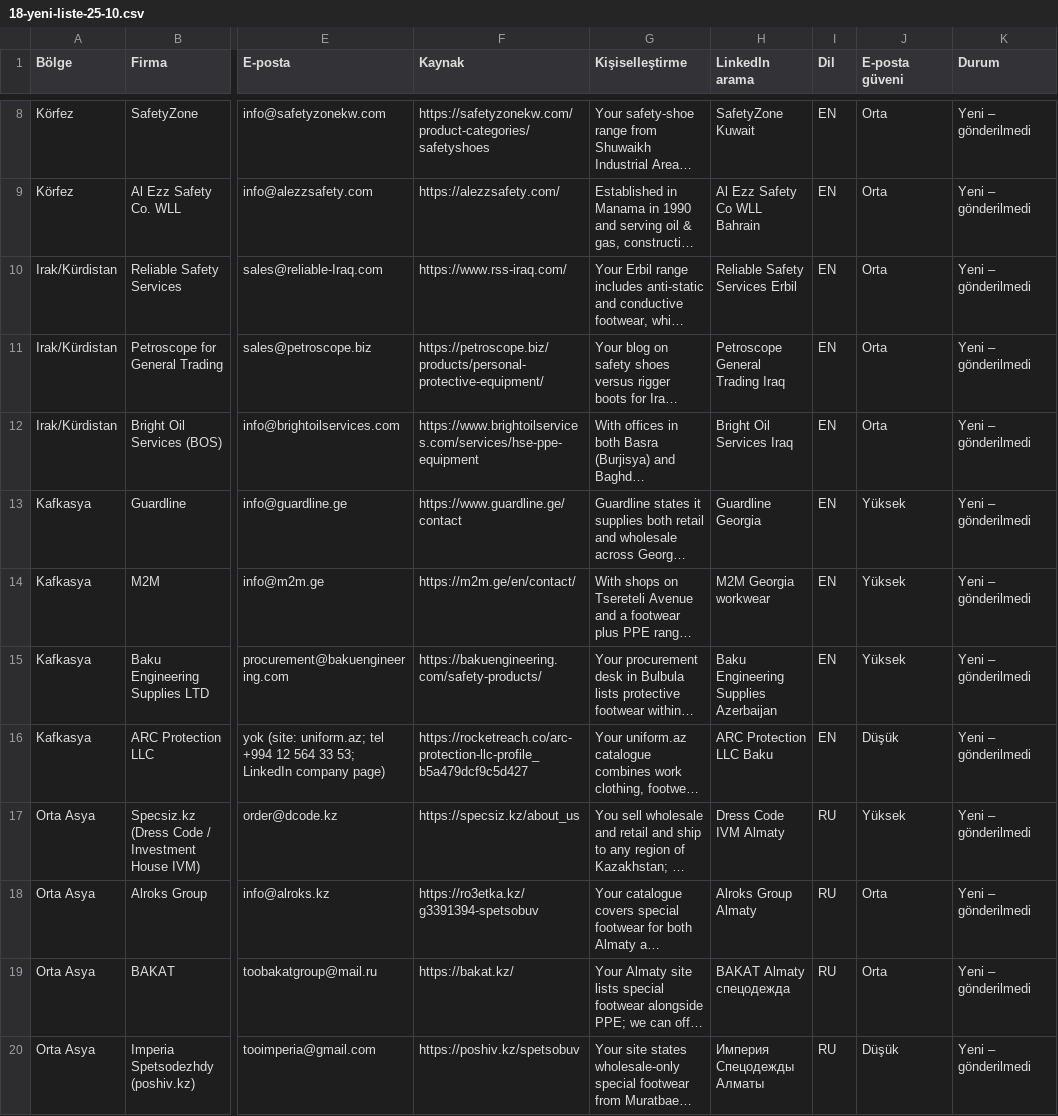
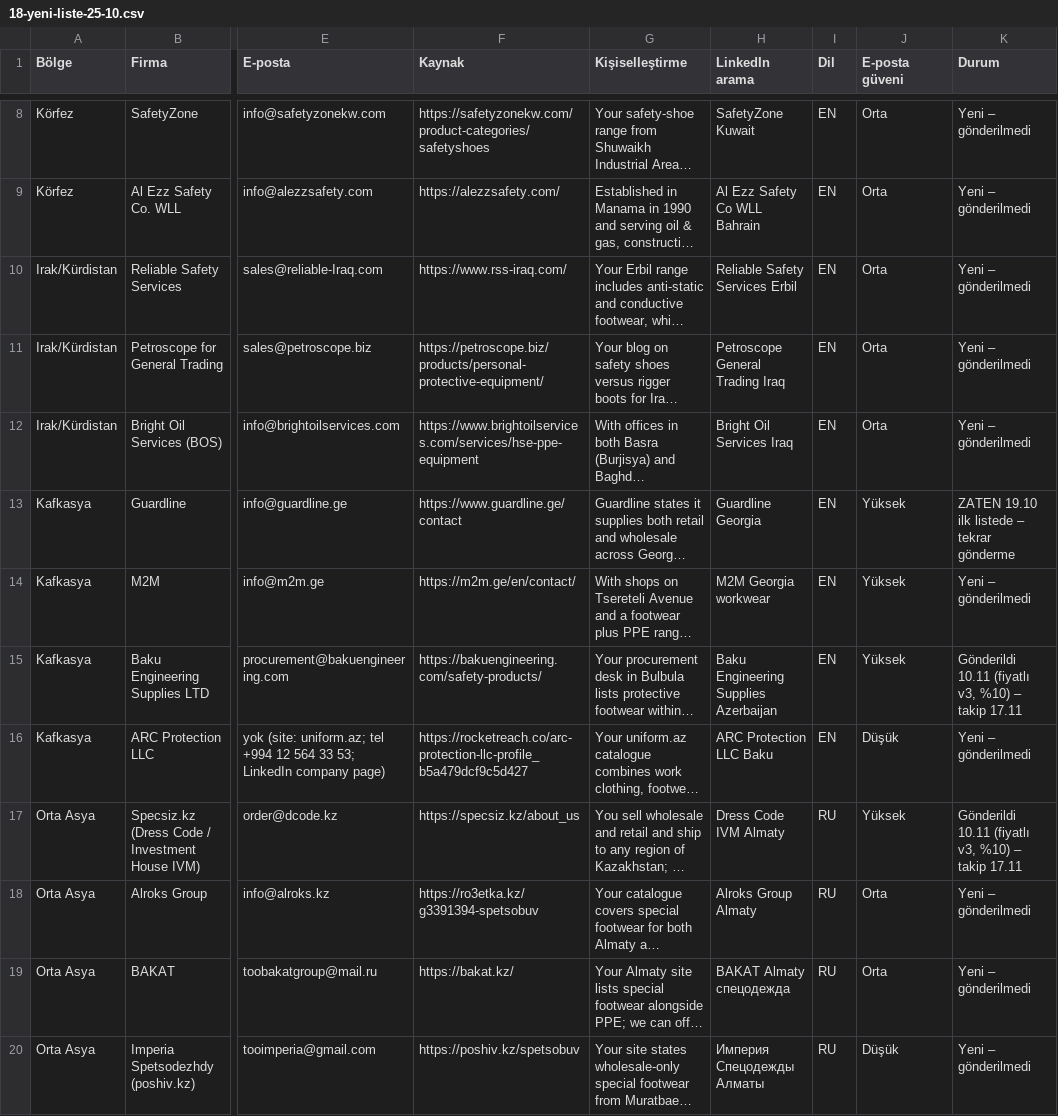
Before and after one commit to kahiyecoffee-del/Li, a CSV file: kkd-ticaret/18-yeni-liste-25-10.csv, drawn as a sheet; only a part is shown, gaps mark what is left out; long unchanged cells end in …; the diff covers the shown part only; the diff names each change by its address in the sheet, - before the commit and + after, or states it on an @@ line.

```diff
--- a/kkd-ticaret/18-yeni-liste-25-10.csv
+++ b/kkd-ticaret/18-yeni-liste-25-10.csv
-K13 (Durum): Yeni – gönderilmedi
+K13 (Durum): ZATEN 19.10 ilk listede – tekrar gönderme
-K15 (Durum): Yeni – gönderilmedi
+K15 (Durum): Gönderildi 10.11 (fiyatlı v3, %10) – takip 17.11
-K17 (Durum): Yeni – gönderilmedi
+K17 (Durum): Gönderildi 10.11 (fiyatlı v3, %10) – takip 17.11
```
Also changed, not shown: 15 edited cells elsewhere in this file, 1 other file.
